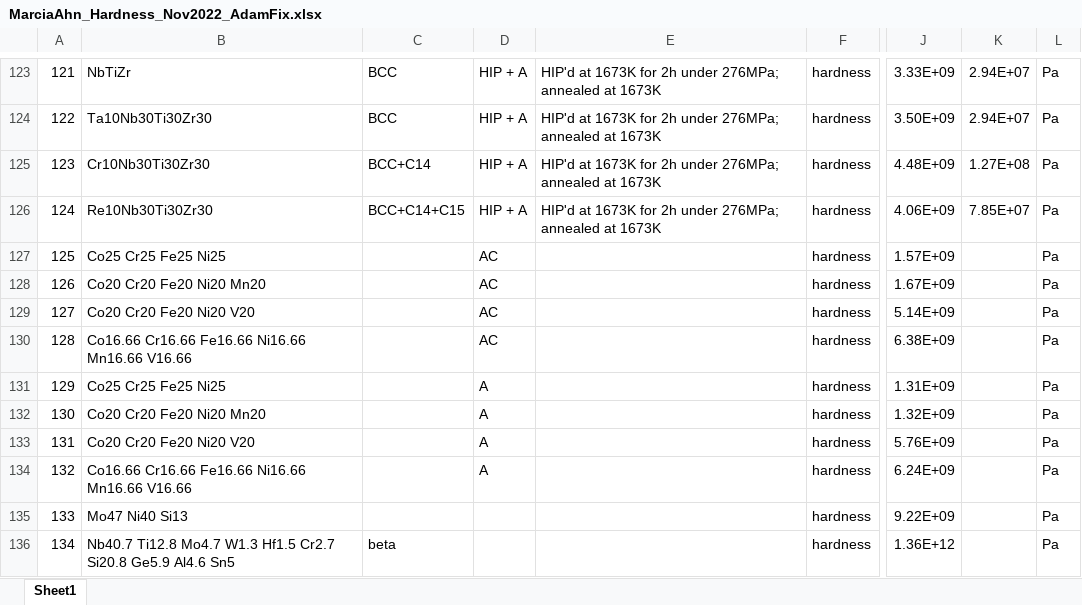
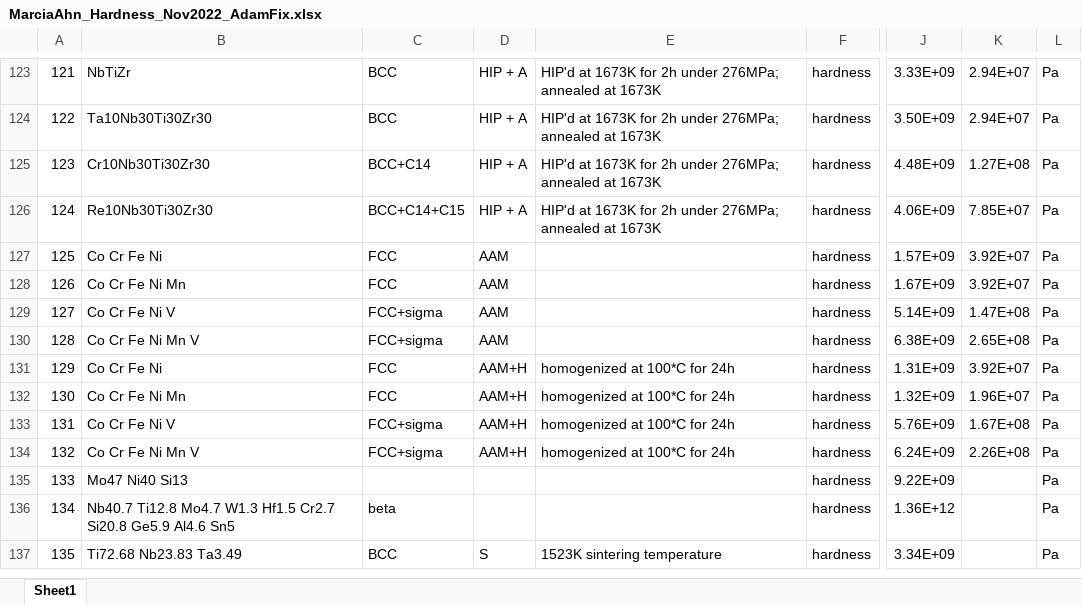
Before and after one commit to PhasesResearchLab/ULTERA-contribute-guest, an Excel workbook: MarciaAhn_Hardness_Nov2022_AdamFix.xlsx, sheet Sheet1, drawn as a sheet; only a part is shown, gaps mark what is left out; the shorter side is filled out with more unchanged rows; values as stored, in another font and other column widths than the file's, no borders; the diff names each change by its address in the sheet, - before the commit and + after, or states it on an @@ line.

Commit message:
- fixed incorrectly reported temperature and processing from `10.1016/j.jallcom.2013.12.210`

```diff
--- a/MarciaAhn_Hardness_Nov2022_AdamFix.xlsx (sheet Sheet1)
+++ b/MarciaAhn_Hardness_Nov2022_AdamFix.xlsx (sheet Sheet1)
-B127: Co25 Cr25 Fe25 Ni25
+B127: Co Cr Fe Ni
-C127:C128: (empty)
+C127:C128: FCC
-D127:D130: AC
+D127:D130: AAM
-K127:K128: (empty)
+K127:K128: 3.92E+07
-B128: Co20 Cr20 Fe20 Ni20 Mn20
+B128: Co Cr Fe Ni Mn
-B129: Co20 Cr20 Fe20 Ni20 V20
+B129: Co Cr Fe Ni V
-C129:C130: (empty)
+C129:C130: FCC+sigma
-K129: (empty)
+K129: 1.47E+08
-B130: Co16.66 Cr16.66 Fe16.66 Ni16.66 Mn16.66 V16.66
+B130: Co Cr Fe Ni Mn V
-K130: (empty)
+K130: 2.65E+08
-B131: Co25 Cr25 Fe25 Ni25
+B131: Co Cr Fe Ni
-C131:C132: (empty)
+C131:C132: FCC
-D131:D134: A
+D131:D134: AAM+H
-E131:E134: (empty)
+E131:E134: homogenized at 100*C for 24h
-K131: (empty)
+K131: 3.92E+07
-B132: Co20 Cr20 Fe20 Ni20 Mn20
+B132: Co Cr Fe Ni Mn
-K132: (empty)
+K132: 1.96E+07
-B133: Co20 Cr20 Fe20 Ni20 V20
+B133: Co Cr Fe Ni V
-C133:C134: (empty)
+C133:C134: FCC+sigma
-K133: (empty)
+K133: 1.67E+08
-B134: Co16.66 Cr16.66 Fe16.66 Ni16.66 Mn16.66 V16.66
+B134: Co Cr Fe Ni Mn V
-K134: (empty)
+K134: 2.26E+08
```
